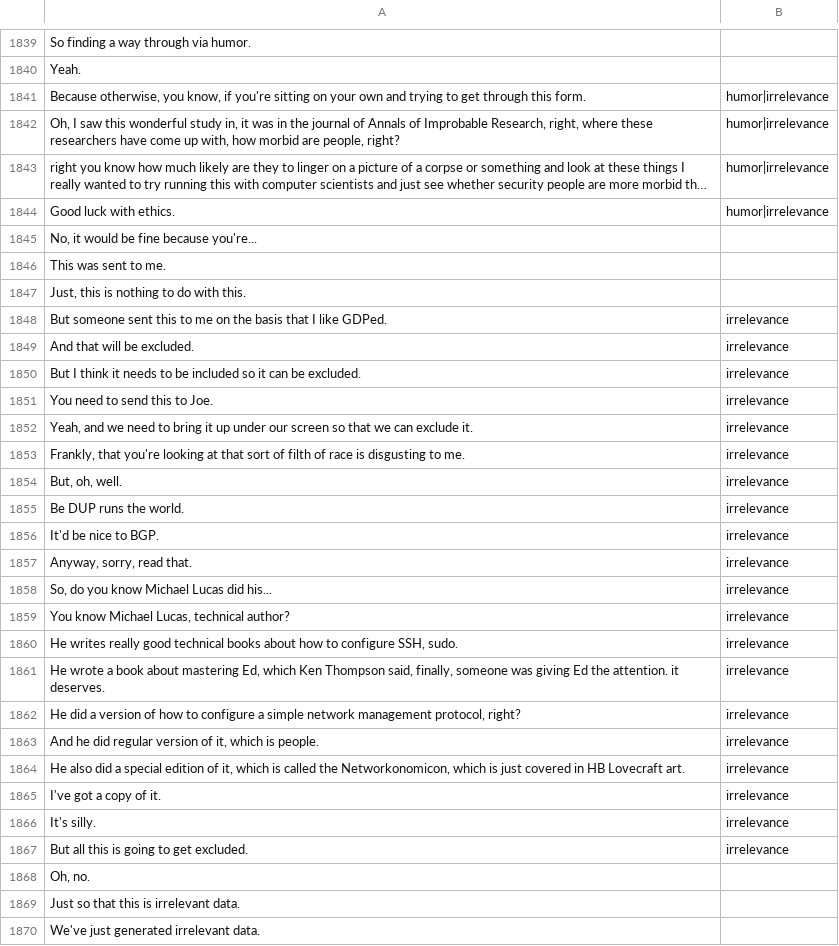
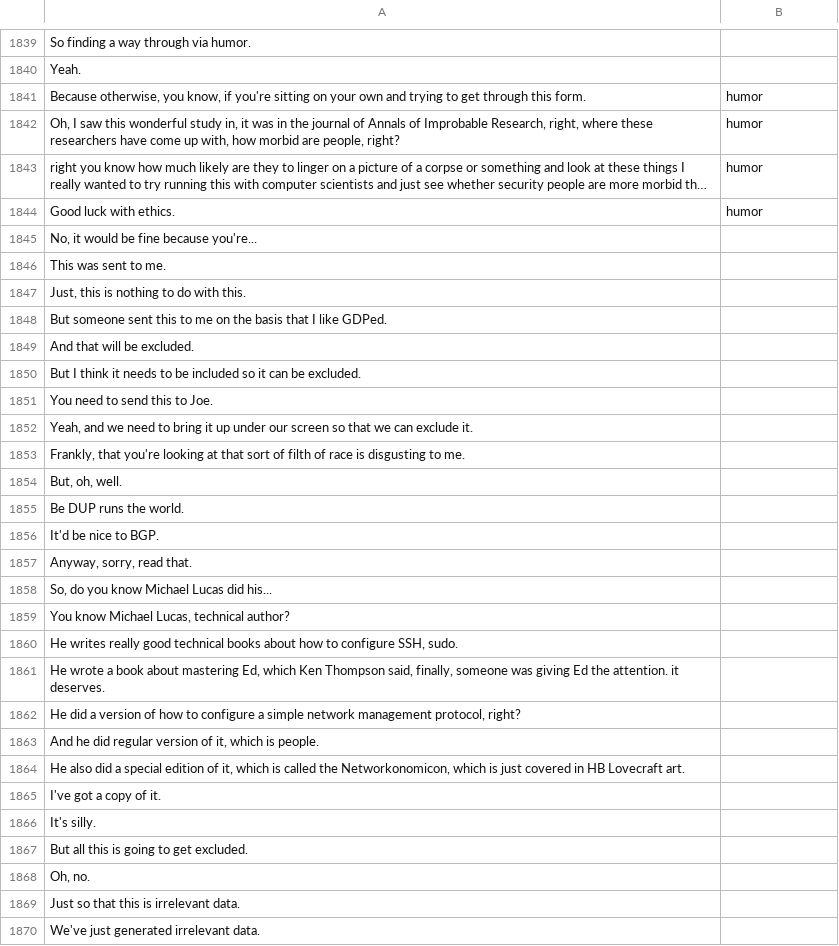
Before and after one commit to cs-uob/open-source-and-open-data, a CSV file: preregistration/all-sessions.csv, drawn as a sheet; only a part is shown, gaps mark what is left out; long unchanged cells end in …; the diff covers the shown part only; the diff names each change by its address in the sheet, - before the commit and + after, or states it on an @@ line.

```diff
--- a/preregistration/all-sessions.csv
+++ b/preregistration/all-sessions.csv
-B1841:B1844: humor|irrelevance
+B1841:B1844: humor
-B1848:B1867: irrelevance
+B1848:B1867: (empty)
```
Also changed, not shown: 58 edited cells elsewhere in this file, 6 other files.
